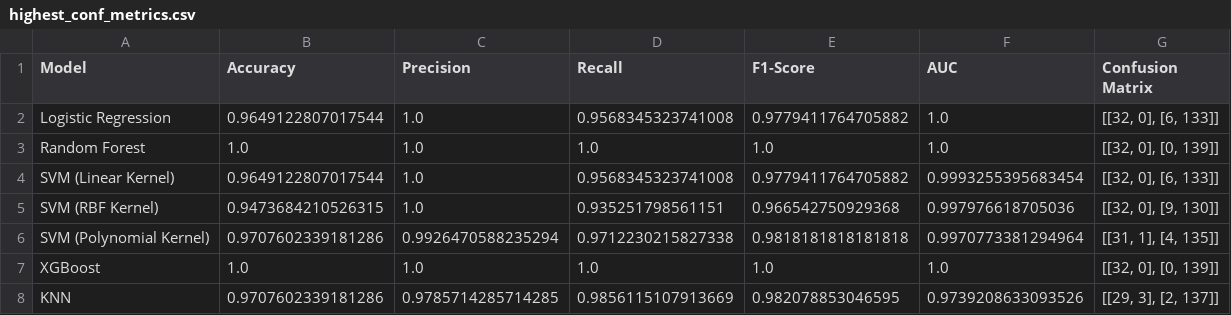
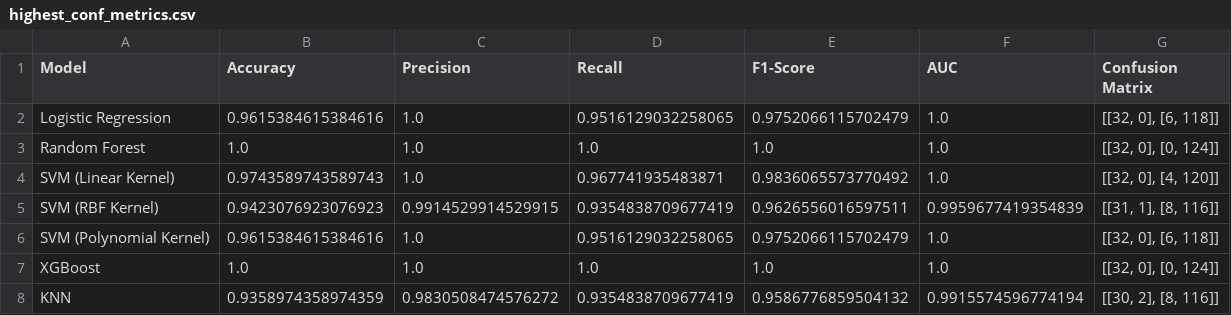
Before and after one commit to StamatisOrfanos/GaitRehab, a CSV file: results/detection/highest_conf_metrics.csv, drawn as a sheet.

Commit message:
Implement Butterworth filter in detection and re-run

```diff
--- a/results/detection/highest_conf_metrics.csv
+++ b/results/detection/highest_conf_metrics.csv
@@ -1,8 +1,8 @@
 Model,Accuracy,Precision,Recall,F1-Score,AUC,Confusion Matrix
-Logistic Regression,0.9649122807017544,1.0,0.9568345323741008,0.9779411764705882,1.0,"[[32, 0], [6, 133]]"
-Random Forest,1.0,1.0,1.0,1.0,1.0,"[[32, 0], [0, 139]]"
-SVM (Linear Kernel),0.9649122807017544,1.0,0.9568345323741008,0.9779411764705882,0.9993255395683454,"[[32, 0], [6, 133]]"
-SVM (RBF Kernel),0.9473684210526315,1.0,0.935251798561151,0.966542750929368,0.997976618705036,"[[32, 0], [9, 130]]"
-SVM (Polynomial Kernel),0.9707602339181286,0.9926470588235294,0.9712230215827338,0.9818181818181818,0.9970773381294964,"[[31, 1], [4, 135]]"
-XGBoost,1.0,1.0,1.0,1.0,1.0,"[[32, 0], [0, 139]]"
-KNN,0.9707602339181286,0.9785714285714285,0.9856115107913669,0.982078853046595,0.9739208633093526,"[[29, 3], [2, 137]]"
+Logistic Regression,0.9615384615384616,1.0,0.9516129032258065,0.9752066115702479,1.0,"[[32, 0], [6, 118]]"
+Random Forest,1.0,1.0,1.0,1.0,1.0,"[[32, 0], [0, 124]]"
+SVM (Linear Kernel),0.9743589743589743,1.0,0.967741935483871,0.9836065573770492,1.0,"[[32, 0], [4, 120]]"
+SVM (RBF Kernel),0.9423076923076923,0.9914529914529915,0.9354838709677419,0.9626556016597511,0.9959677419354839,"[[31, 1], [8, 116]]"
+SVM (Polynomial Kernel),0.9615384615384616,1.0,0.9516129032258065,0.9752066115702479,1.0,"[[32, 0], [6, 118]]"
+XGBoost,1.0,1.0,1.0,1.0,1.0,"[[32, 0], [0, 124]]"
+KNN,0.9358974358974359,0.9830508474576272,0.9354838709677419,0.9586776859504132,0.9915574596774194,"[[30, 2], [8, 116]]"
```
Also changed, not shown: results/detection/high_conf_metrics.csv, results/detection/low_conf_metrics.csv, 34 other files.
